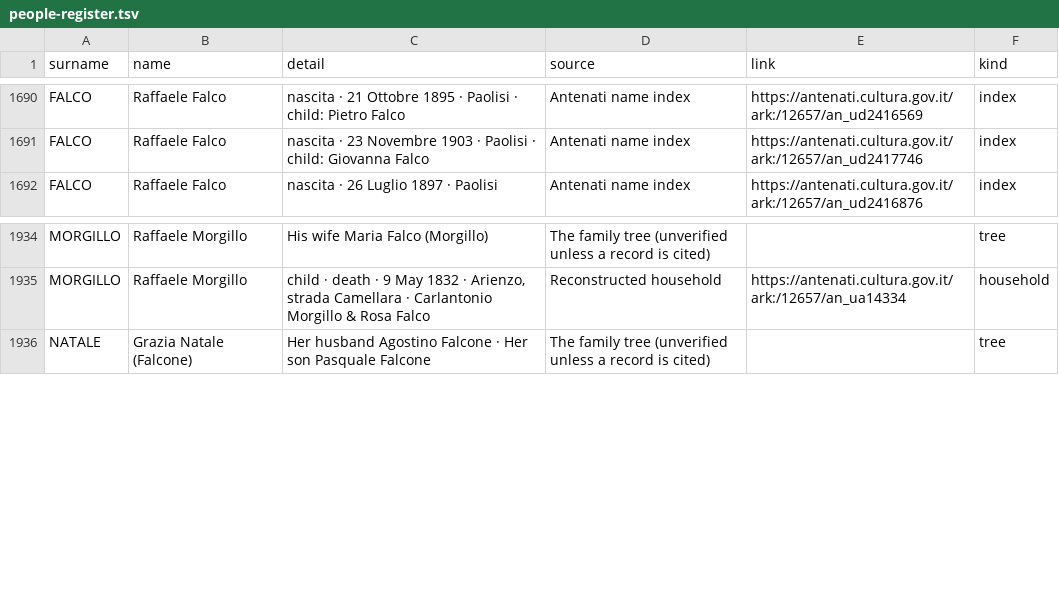
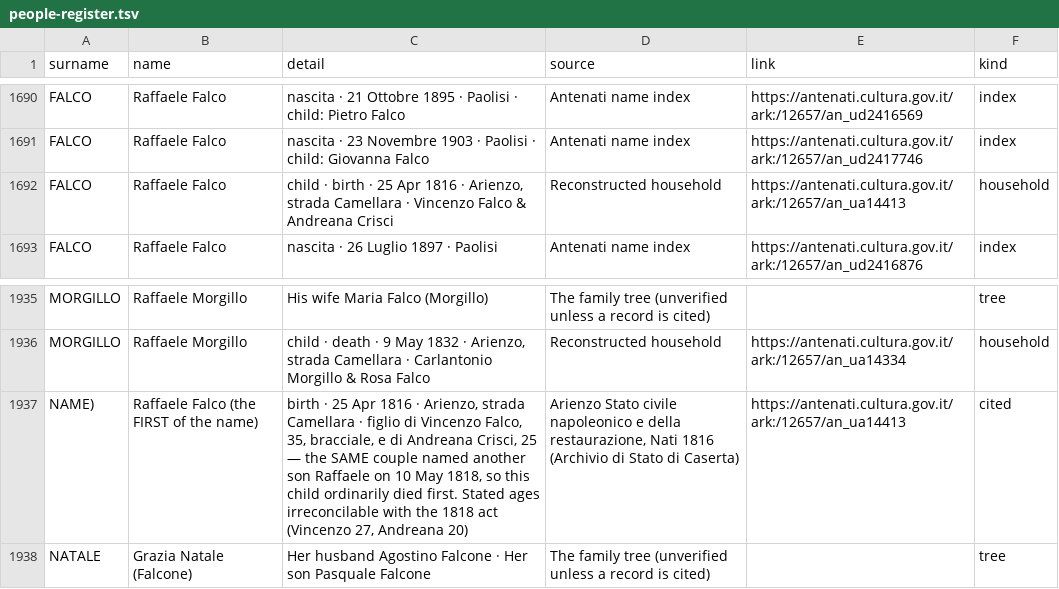
Before and after one commit to daviddef/TheFalco, a TSV file: data/people-register.tsv, drawn as a sheet; only a part is shown, gaps mark what is left out.

```diff
--- a/data/people-register.tsv
+++ b/data/people-register.tsv
@@ -1691,2 +1691,3 @@ FALCO	Raffaele Falco	nascita · 21 Ottobre 1895 · Paolisi · child: Pietro Falc
 FALCO	Raffaele Falco	nascita · 23 Novembre 1903 · Paolisi · child: Giovanna Falco	Antenati name index	https://antenati.cultura.gov.it/ark:/12657/an_ud2417746	index
+FALCO	Raffaele Falco	child · birth · 25 Apr 1816 · Arienzo, strada Camellara · Vincenzo Falco & Andreana Crisci	Reconstructed household	https://antenati.cultura.gov.it/ark:/12657/an_ua14413	household
 FALCO	Raffaele Falco	nascita · 26 Luglio 1897 · Paolisi	Antenati name index	https://antenati.cultura.gov.it/ark:/12657/an_ud2416876	index
@@ -1935,2 +1936,3 @@ MORGILLO	Raffaele Morgillo	His wife Maria Falco (Morgillo)	The family tree (unve
 MORGILLO	Raffaele Morgillo	child · death · 9 May 1832 · Arienzo, strada Camellara · Carlantonio Morgillo & Rosa Falco	Reconstructed household	https://antenati.cultura.gov.it/ark:/12657/an_ua14334	household
+NAME)	Raffaele Falco (the FIRST of the name)	birth · 25 Apr 1816 · Arienzo, strada Camellara · figlio di Vincenzo Falco, 35, bracciale, e di Andreana Crisci, 25 — the SAME couple named another son Raffaele on 10 May 1818, so this child ordinarily died first. Stated ages irreconcilable with the 1818 act (Vincenzo 27, Andreana 20)	Arienzo Stato civile napoleonico e della restaurazione, Nati 1816 (Archivio di Stato di Caserta)	https://antenati.cultura.gov.it/ark:/12657/an_ua14413	cited
 NATALE	Grazia Natale (Falcone)	Her husband Agostino Falcone · Her son Pasquale Falcone	The family tree (unverified unless a record is cited)		tree
```
Also changed, not shown: 7 other files.
